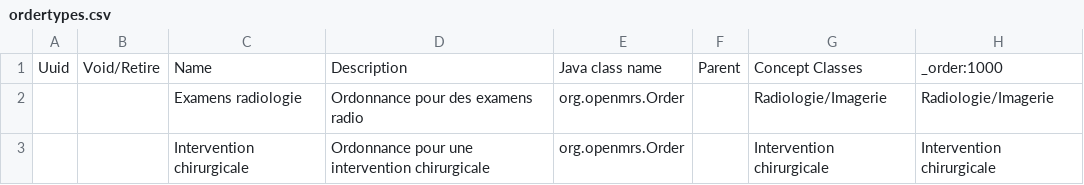
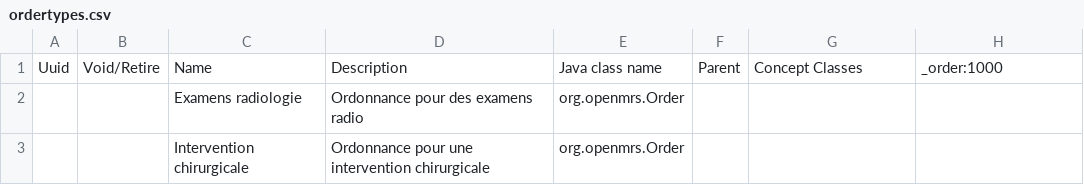
Before and after one commit to pierrekasongo/bahmni-drc, a CSV file: default-config/masterdata/configuration/ordertypes/ordertypes.csv, drawn as a sheet.

```diff
--- a/default-config/masterdata/configuration/ordertypes/ordertypes.csv
+++ b/default-config/masterdata/configuration/ordertypes/ordertypes.csv
@@ -1,3 +1,3 @@
 Uuid,Void/Retire,Name,Description,Java class name,Parent,Concept Classes,_order:1000
-,,Examens radiologie,Ordonnance pour des examens radio,org.openmrs.Order,,Radiologie/Imagerie,Radiologie/Imagerie
-,,Intervention chirurgicale,Ordonnance pour une intervention chirurgicale,org.openmrs.Order,,Intervention chirurgicale,Intervention chirurgicale
+,,Examens radiologie,Ordonnance pour des examens radio,org.openmrs.Order,,,
+,,Intervention chirurgicale,Ordonnance pour une intervention chirurgicale,org.openmrs.Order,,,
```
Also changed, not shown: default-config/masterdata/configuration/locations/locations.csv, 4 other files.
